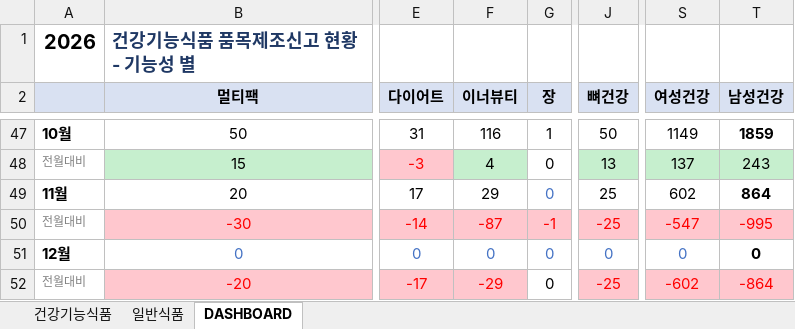
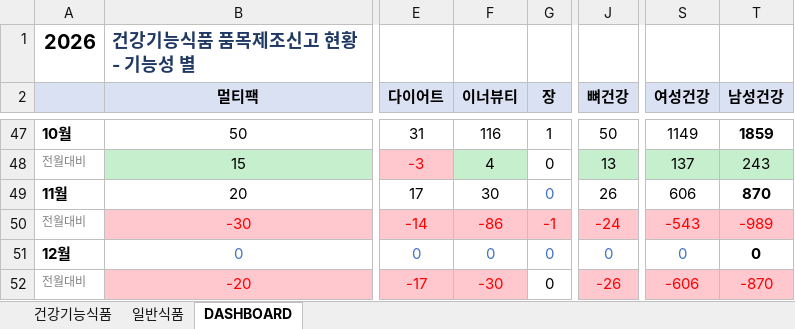
Before and after one commit to primexx98-sudo/food-product-status, an Excel workbook: output/2026-11_품목신고보고현황.xlsx, sheet DASHBOARD, drawn as a sheet; only a part is shown, gaps mark what is left out; values as stored, in another font and other column widths than the file's, no borders; the diff names each change by its address in the sheet, - before the commit and + after, or states it on an @@ line.

```diff
--- a/output/2026-11_품목신고보고현황.xlsx (sheet DASHBOARD)
+++ b/output/2026-11_품목신고보고현황.xlsx (sheet DASHBOARD)
-F49 (이너뷰티): 29
+F49 (이너뷰티): 30
-J49 (뼈건강): 25
+J49 (뼈건강): 26
-S49 (여성건강): 602
+S49 (여성건강): 606
-T49 (남성건강): 864
+T49 (남성건강): 870
-F50 (이너뷰티): -87
+F50 (이너뷰티): -86
-J50 (뼈건강): -25
+J50 (뼈건강): -24
-S50 (여성건강): -547
+S50 (여성건강): -543
-T50 (남성건강): -995
+T50 (남성건강): -989
-F52 (이너뷰티): -29
+F52 (이너뷰티): -30
-J52 (뼈건강): -25
+J52 (뼈건강): -26
-S52 (여성건강): -602
+S52 (여성건강): -606
-T52 (남성건강): -864
+T52 (남성건강): -870
```
Also changed, not shown: sheet 일반식품, 15 other files.
